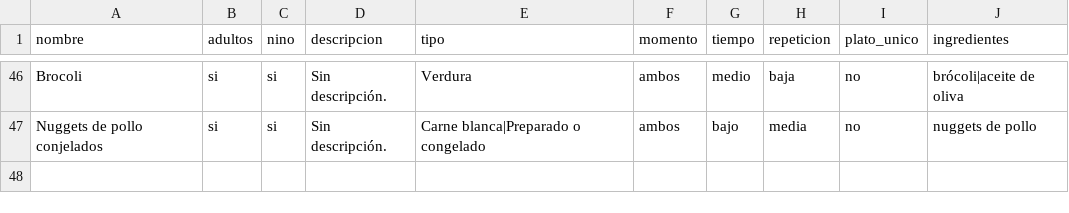
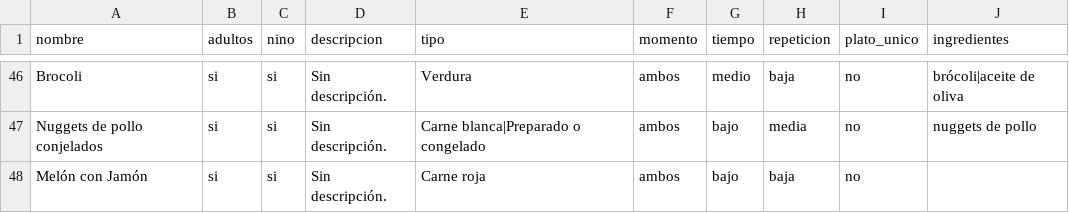
Before and after one commit to diegocalvogit/planificador-comida, a CSV file: datos/platos.csv, drawn as a sheet; only a part is shown, gaps mark what is left out.

Commit message:
Menu Semanal: actualizar datos/platos.csv

```diff
--- a/datos/platos.csv
+++ b/datos/platos.csv
@@ -47 +47,2 @@ Brocoli;si;si;Sin descripción.;Verdura;ambos;medio;baja;no;brócoli|aceite de o
 Nuggets de pollo conjelados;si;si;Sin descripción.;Carne blanca|Preparado o congelado;ambos;bajo;media;no;nuggets de pollo
+Melón con Jamón;si;si;Sin descripción.;Carne roja;ambos;bajo;baja;no;
```
